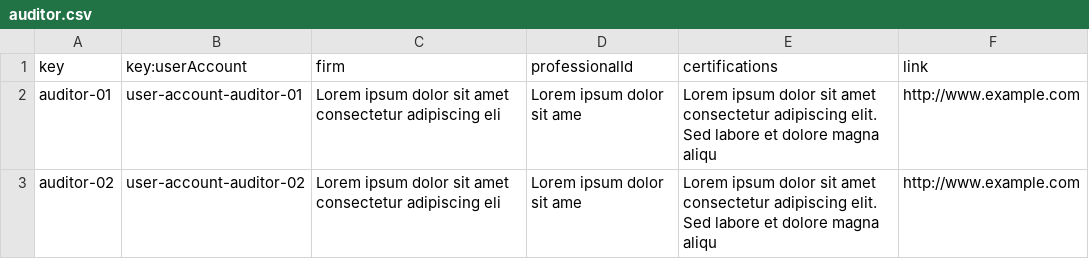
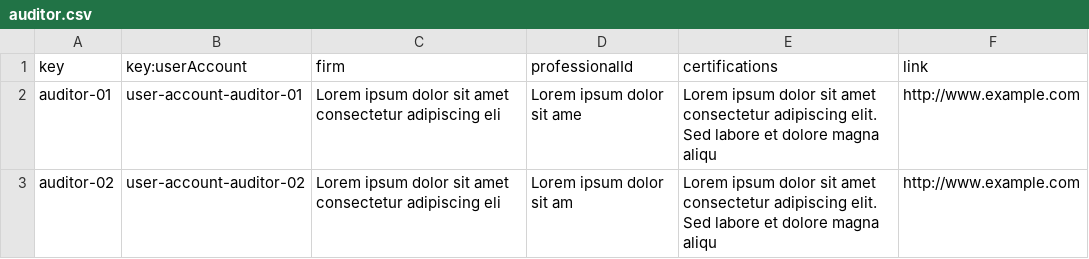
Before and after one commit to JesusFern/Acme-SF-D04, a CSV file: src/main/webapp/WEB-INF/resources/sample-data/auditor.csv, drawn as a sheet.

```diff
--- a/src/main/webapp/WEB-INF/resources/sample-data/auditor.csv
+++ b/src/main/webapp/WEB-INF/resources/sample-data/auditor.csv
@@ -2,2 +2,2 @@ key,key:userAccount,firm,professionalId,certifications,link
 auditor-01,user-account-auditor-01,Lorem ipsum dolor sit amet consectetur adipiscing eli,Lorem ipsum dolor sit ame,Lorem ipsum dolor sit amet consectetur adipiscing elit. Sed labore et dolore magna aliqu,http://www.example.com
-auditor-02,user-account-auditor-02,Lorem ipsum dolor sit amet consectetur adipiscing eli,Lorem ipsum dolor sit ame,Lorem ipsum dolor sit amet consectetur adipiscing elit. Sed labore et dolore magna aliqu,http://www.example.com
+auditor-02,user-account-auditor-02,Lorem ipsum dolor sit amet consectetur adipiscing eli,Lorem ipsum dolor sit am,Lorem ipsum dolor sit amet consectetur adipiscing elit. Sed labore et dolore magna aliqu,http://www.example.com
```
Also changed, not shown: src/main/webapp/WEB-INF/resources/sample-data/audit-record.csv, src/main/webapp/WEB-INF/resources/sample-data/code-audit.csv, 7 other files.
